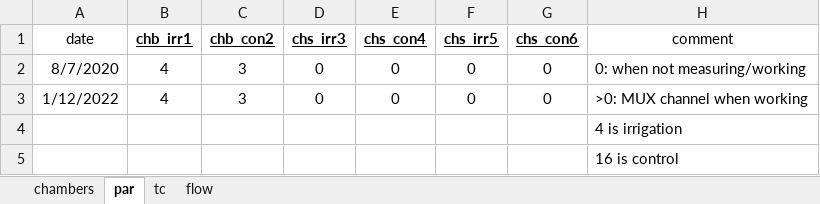
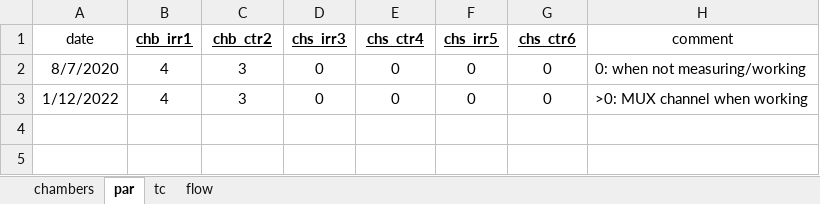
Before and after one commit to kebasaa/Laser-chamber-fluxes-devel, an Excel workbook: 00_additional_data/COS_chambers_sensor_logbook.xlsx, sheet par, drawn as a sheet; values as stored, in another font and other column widths than the file's, no borders; the diff names each change by its address in the sheet, - before the commit and + after, or states it on an @@ line.

```diff
--- a/00_additional_data/COS_chambers_sensor_logbook.xlsx (sheet par)
+++ b/00_additional_data/COS_chambers_sensor_logbook.xlsx (sheet par)
-C1: chb_con2
+C1: chb_ctr2
-E1: chs_con4
+E1: chs_ctr4
-G1: chs_con6
+G1: chs_ctr6
-row 4:  |  |  |  |  |  |  | 4 is irrigation
-row 5:  |  |  |  |  |  |  | 16 is control
```
Also changed, not shown: sheet flow, sheet chambers, sheet tc, 00_additional_data/COS_surface_area.xlsx, 00_additional_data/COS_timing.xlsx, 9 other files.
